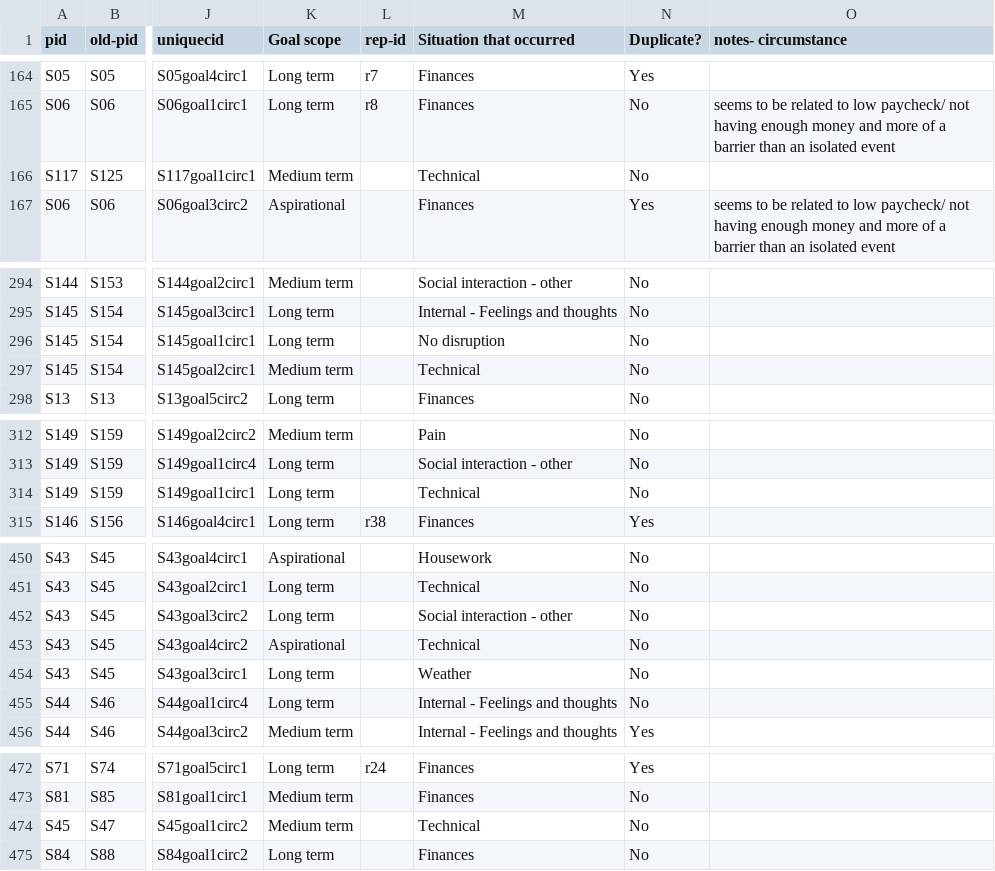
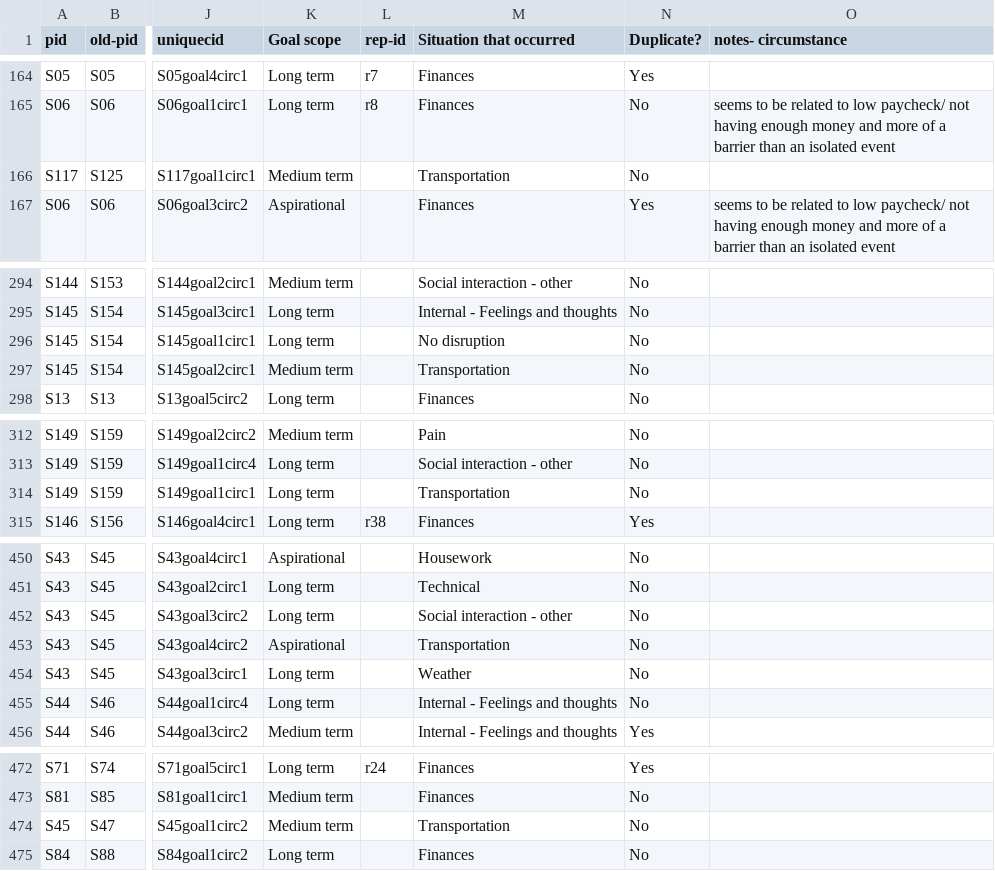
Before and after one commit to meeshu/disruptions, a CSV file: data/Survey data - all-participants-coding-gamma.csv, drawn as a sheet; only a part is shown, gaps mark what is left out; the diff names each change by its address in the sheet, - before the commit and + after, or states it on an @@ line.

Commit message:
Update Survey data - all-participants-coding-gamma.csv
updated the disruptor category car repairs to transportation for household coding

```diff
--- a/data/Survey data - all-participants-coding-gamma.csv
+++ b/data/Survey data - all-participants-coding-gamma.csv
-M166 (Situation that occurred): Technical
+M166 (Situation that occurred): Transportation
-M297 (Situation that occurred): Technical
+M297 (Situation that occurred): Transportation
-M314 (Situation that occurred): Technical
+M314 (Situation that occurred): Transportation
-M453 (Situation that occurred): Technical
+M453 (Situation that occurred): Transportation
-M474 (Situation that occurred): Technical
+M474 (Situation that occurred): Transportation
```
